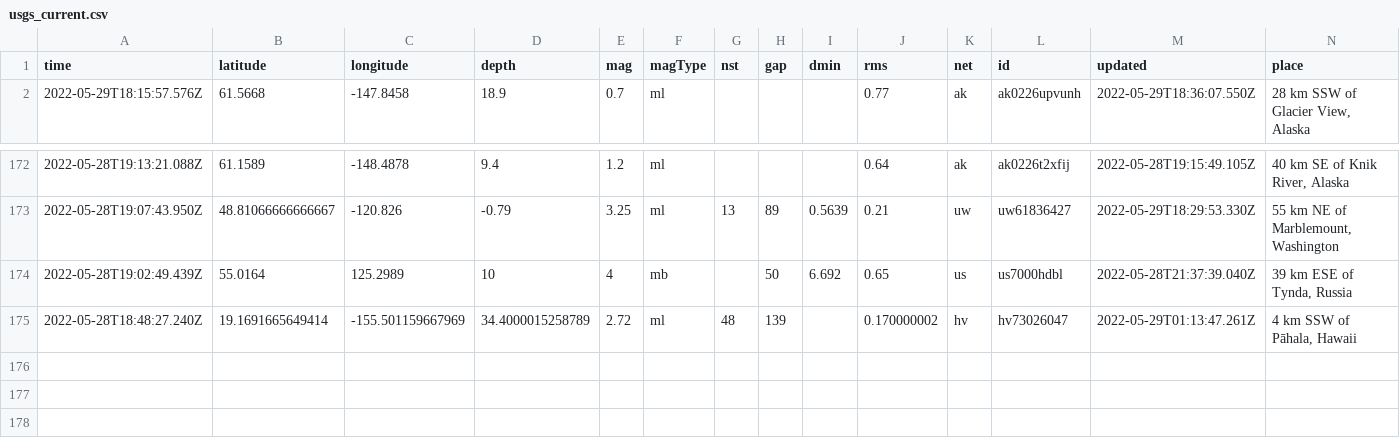
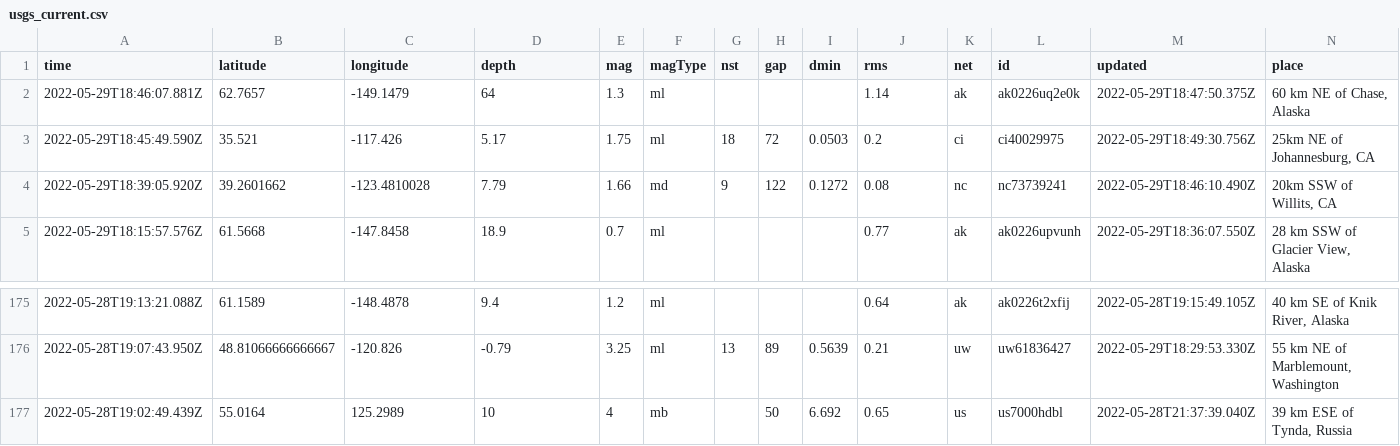
Before and after one commit to dlbranham/my-data-robot, a CSV file: usgs_current.csv, drawn as a sheet; only a part is shown, gaps mark what is left out; removed rows and columns are numbered as before the commit, all else as after; rows hold the shown columns only; the diff names each change by its address in the sheet, - before the commit and + after, or states it on an @@ line.

```diff
--- a/usgs_current.csv
+++ b/usgs_current.csv
+row 2: 2022-05-29T18:46:07.881Z | 62.7657 | -149.1479 | 64 | 1.3 | ml |  |  |  | 1.14 | ak | ak0226uq2e0k | 2022-05-29T18:47:50.375Z | 60 km NE of Chase, Alaska
+row 3: 2022-05-29T18:45:49.590Z | 35.521 | -117.426 | 5.17 | 1.75 | ml | 18 | 72 | 0.0503 | 0.2 | ci | ci40029975 | 2022-05-29T18:49:30.756Z | 25km NE of Johannesburg, CA
+row 4: 2022-05-29T18:39:05.920Z | 39.2601662 | -123.4810028 | 7.79 | 1.66 | md | 9 | 122 | 0.1272 | 0.08 | nc | nc73739241 | 2022-05-29T18:46:10.490Z | 20km SSW of Willits, CA
-row 175: 2022-05-28T18:48:27.240Z | 19.1691665649414 | -155.501159667969 | 34.4000015258789 | 2.72 | ml | 48 | 139 |  | 0.170000002 | hv | hv73026047 | 2022-05-29T01:13:47.261Z | 4 km SSW of Pāhala, Hawaii
```
